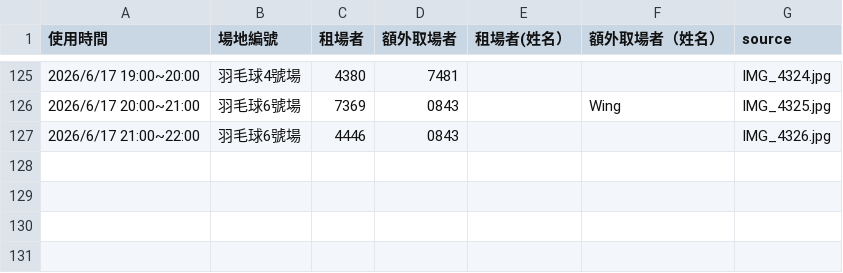
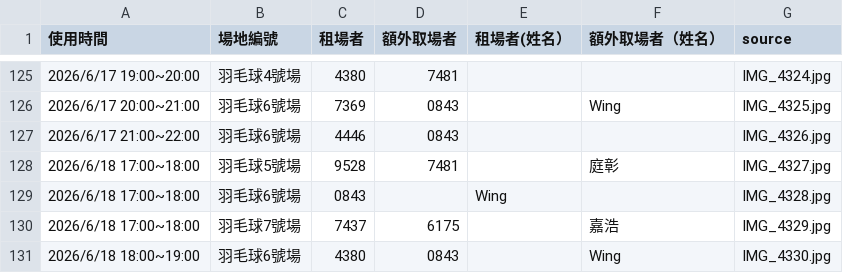
Before and after one commit to adidasracket-Lao/sports-court-booking, a CSV file: 場地租用資料.csv, drawn as a sheet; only a part is shown, gaps mark what is left out.

```diff
--- a/場地租用資料.csv
+++ b/場地租用資料.csv
@@ -127 +127,5 @@
 2026/6/17 21:00~22:00,羽毛球6號場,4446,0843,,,IMG_4326.jpg
+2026/6/18 17:00~18:00,羽毛球5號場,9528,7481,,庭彰,IMG_4327.jpg
+2026/6/18 17:00~18:00,羽毛球6號場,0843,,Wing,,IMG_4328.jpg
+2026/6/18 17:00~18:00,羽毛球7號場,7437,6175,,嘉浩,IMG_4329.jpg
+2026/6/18 18:00~19:00,羽毛球6號場,4380,0843,,Wing,IMG_4330.jpg
```
Also changed, not shown: 5 other files.
